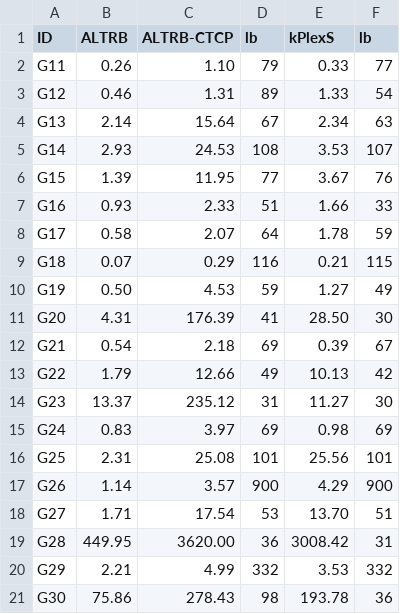
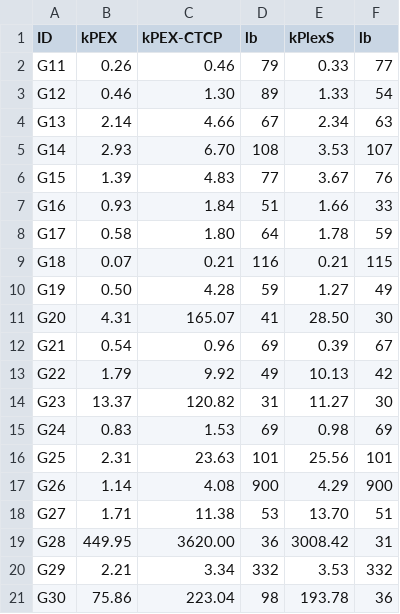
Before and after one commit to ShuohaoGao/K-PLEX, a CSV file: parseLog/CSV/ALTRB-prepro-15.csv, drawn as a sheet.

```diff
--- a/parseLog/CSV/ALTRB-prepro-15.csv
+++ b/parseLog/CSV/ALTRB-prepro-15.csv
@@ -1,21 +1,21 @@
-ID,ALTRB,ALTRB-CTCP,lb,kPlexS,lb
-G11,0.26,1.10,79,0.33,77
-G12,0.46,1.31,89,1.33,54
-G13,2.14,15.64,67,2.34,63
-G14,2.93,24.53,108,3.53,107
-G15,1.39,11.95,77,3.67,76
-G16,0.93,2.33,51,1.66,33
-G17,0.58,2.07,64,1.78,59
-G18,0.07,0.29,116,0.21,115
-G19,0.50,4.53,59,1.27,49
-G20,4.31,176.39,41,28.50,30
-G21,0.54,2.18,69,0.39,67
-G22,1.79,12.66,49,10.13,42
-G23,13.37,235.12,31,11.27,30
-G24,0.83,3.97,69,0.98,69
-G25,2.31,25.08,101,25.56,101
-G26,1.14,3.57,900,4.29,900
-G27,1.71,17.54,53,13.70,51
+ID,kPEX,kPEX-CTCP,lb,kPlexS,lb
+G11,0.26,0.46,79,0.33,77
+G12,0.46,1.30,89,1.33,54
+G13,2.14,4.66,67,2.34,63
+G14,2.93,6.70,108,3.53,107
+G15,1.39,4.83,77,3.67,76
+G16,0.93,1.84,51,1.66,33
+G17,0.58,1.80,64,1.78,59
+G18,0.07,0.21,116,0.21,115
+G19,0.50,4.28,59,1.27,49
+G20,4.31,165.07,41,28.50,30
+G21,0.54,0.96,69,0.39,67
+G22,1.79,9.92,49,10.13,42
+G23,13.37,120.82,31,11.27,30
+G24,0.83,1.53,69,0.98,69
+G25,2.31,23.63,101,25.56,101
+G26,1.14,4.08,900,4.29,900
+G27,1.71,11.38,53,13.70,51
 G28,449.95,3620.00,36,3008.42,31
-G29,2.21,4.99,332,3.53,332
-G30,75.86,278.43,98,193.78,36
+G29,2.21,3.34,332,3.53,332
+G30,75.86,223.04,98,193.78,36
```
Also changed, not shown: parseLog/CSV/ALTRB-prepro-10.csv, parseLog/CSV/ALTRB-prepro-2.csv, 11 other files.
